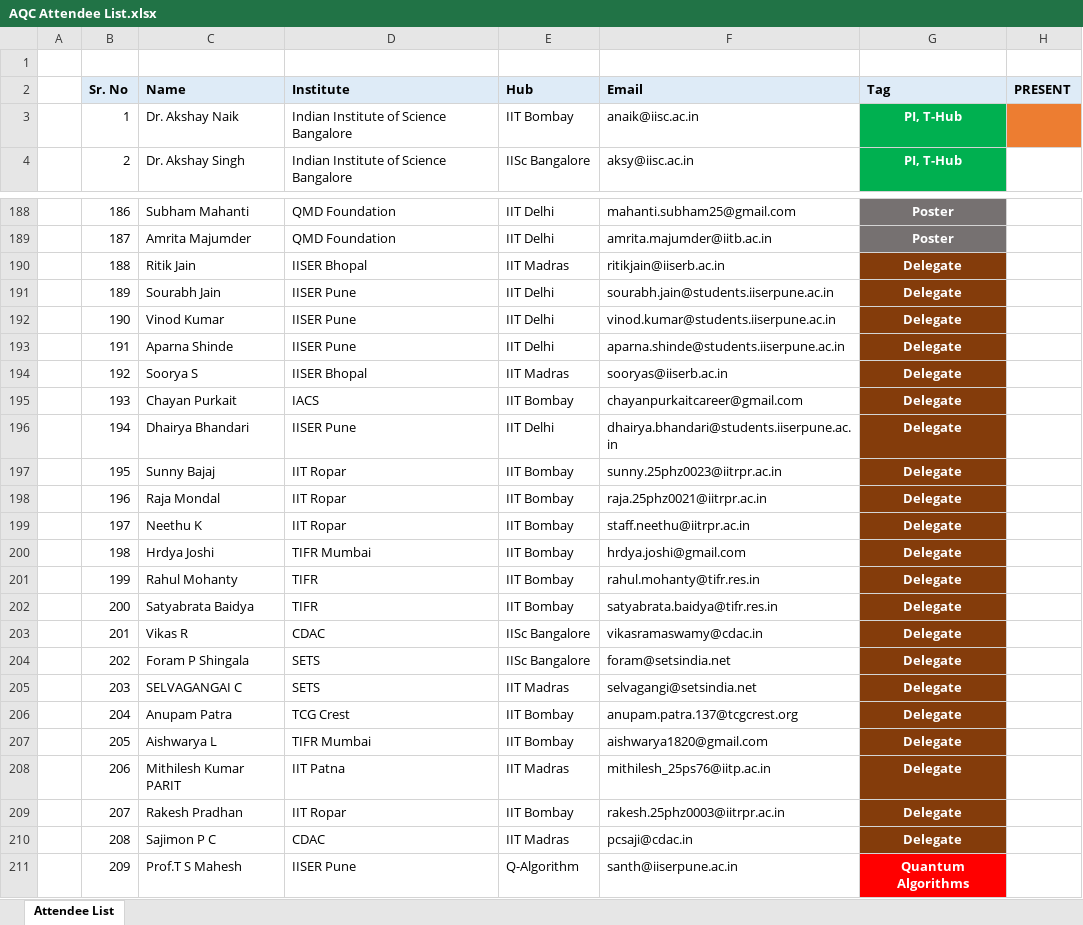
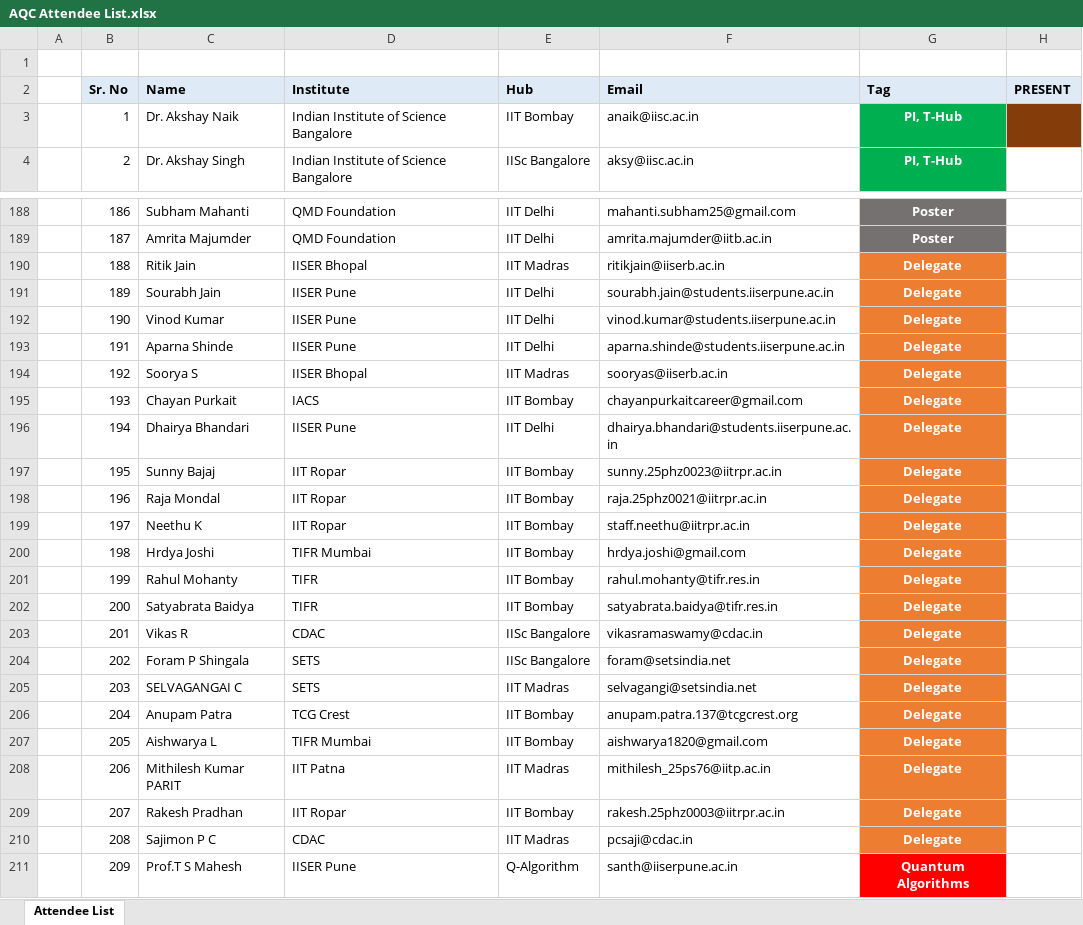
Before and after one commit to tejas2706/aqc, an Excel workbook: AQC Attendee List.xlsx, sheet Attendee List, drawn as a sheet; only a part is shown, gaps mark what is left out; values as stored, in another font and other column widths than the file's, no borders; conditional formats not drawn; the diff covers the shown part only; the diff names each change by its address in the sheet, - before the commit and + after, or states it on an @@ line.

```diff
--- a/AQC Attendee List.xlsx (sheet Attendee List)
+++ b/AQC Attendee List.xlsx (sheet Attendee List)
-H3 fill: #ED7D31
+H3 fill: #843C0B
-G190:G210 fill: #843C0B
+G190:G210 fill: #ED7D31
```
Also changed, not shown: cell formats elsewhere in this sheet, 1 other file.
